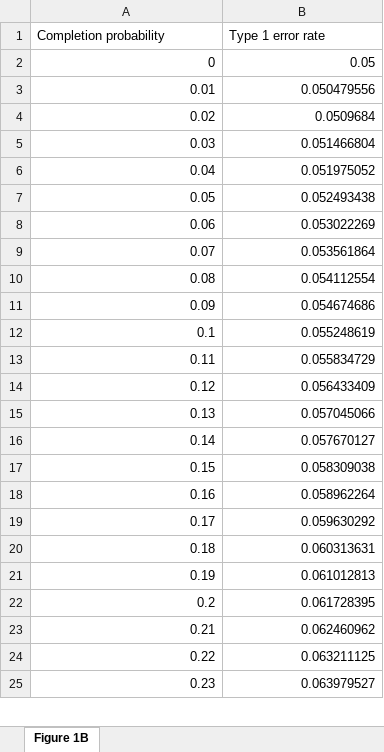
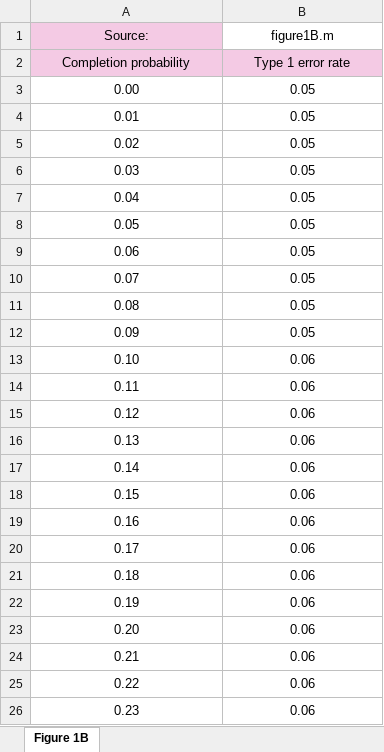
Before and after one commit to pmichaillat/p-hacking, an Excel workbook: figures/xlsx/figure1B.xlsx, sheet Figure 1B, drawn as a sheet; only a part is shown; values as stored, in another font and other column widths than the file's, no borders; removed rows and columns are numbered as before the commit, all else as after; the diff covers the shown part only; the diff names each change by its address in the sheet, - before the commit and + after, or states it on an @@ line.

```diff
--- a/figures/xlsx/figure1B.xlsx (sheet Figure 1B)
+++ b/figures/xlsx/figure1B.xlsx (sheet Figure 1B)
+row 1: Source: | figure1B.m
@@ A2:B2 fill: none → #F4CAE4, alignment: left → center @@
-A3: 0
+A3: 0.00
-A3:B12 alignment: right
+A3:B12 alignment: center
-B4: 0.050479556
+B4: 0.05
-B5: 0.0509684
+B5: 0.05
-B6: 0.051466804
+B6: 0.05
-B7: 0.051975052
+B7: 0.05
-B8: 0.052493438
+B8: 0.05
-B9: 0.053022269
+B9: 0.05
-B10: 0.053561864
+B10: 0.05
-B11: 0.054112554
+B11: 0.05
-B12: 0.054674686
+B12: 0.05
-row 12: 0.1 | 0.055248619
+row 13: 0.10 | 0.06
-A14:B22 alignment: right
+A14:B22 alignment: center
-B14: 0.055834729
+B14: 0.06
-B15: 0.056433409
+B15: 0.06
-B16: 0.057045066
+B16: 0.06
-B17: 0.057670127
+B17: 0.06
-B18: 0.058309038
+B18: 0.06
-B19: 0.058962264
+B19: 0.06
-B20: 0.059630292
+B20: 0.06
-B21: 0.060313631
+B21: 0.06
-B22: 0.061012813
+B22: 0.06
-row 22: 0.2 | 0.061728395
+row 23: 0.20 | 0.06
-A24:B26 alignment: right
+A24:B26 alignment: center
-B24: 0.062460962
+B24: 0.06
-B25: 0.063211125
+B25: 0.06
-B26: 0.063979527
+B26: 0.06
```
Also changed, not shown: 8 added rows, 8 removed rows, 69 edited cells and cell formats elsewhere in this sheet, figures/xlsx/figure1A.xlsx, figures/xlsx/figure2A.xlsx, 10 other files.
